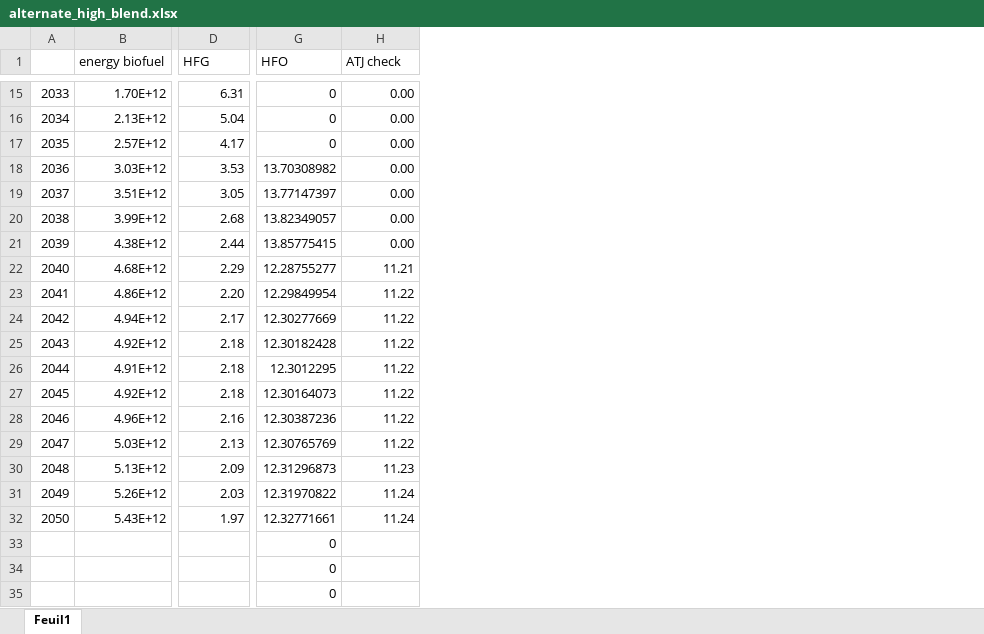
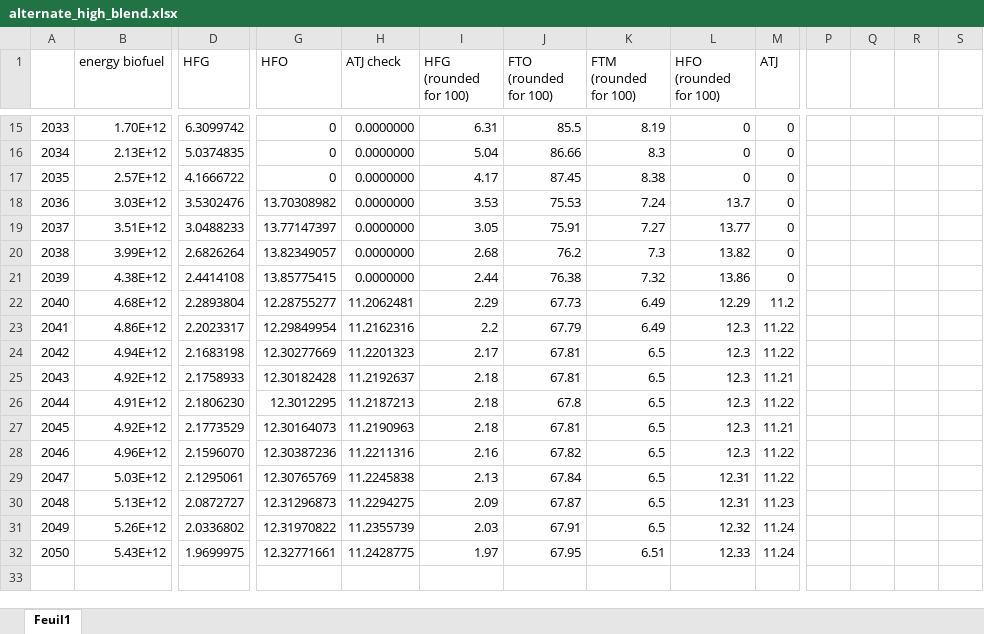
Before and after one commit to AeroMAPS/AeroMAPS, an Excel workbook: aeromaps/notebooks/data_cost/alternate_high_blend.xlsx, sheet Feuil1, drawn as a sheet; only a part is shown, gaps mark what is left out; values as stored, in another font and other column widths than the file's, no borders; removed rows and columns are numbered as before the commit, all else as after; rows hold the shown columns only; the diff covers the shown part only; the diff names each change by its address in the sheet, - before the commit and + after, or states it on an @@ line.

```diff
--- a/aeromaps/notebooks/data_cost/alternate_high_blend.xlsx (sheet Feuil1)
+++ b/aeromaps/notebooks/data_cost/alternate_high_blend.xlsx (sheet Feuil1)
+column I (HFG (rounded for 100)), rows 15-32: 6.31 | 5.04 | 4.17 | 3.53 | 3.05 | 2.68 | 2.44 | 2.29 | 2.2 | 2.17 | 2.18 | 2.18 | 2.18 | 2.16 | 2.13 | 2.09 | 2.03 | 1.97
+column J (FTO (rounded for 100)), rows 15-32: 85.5 | 86.66 | 87.45 | 75.53 | 75.91 | 76.2 | 76.38 | 67.73 | 67.79 | 67.81 | 67.81 | 67.8 | 67.81 | 67.82 | 67.84 | 67.87 | 67.91 | 67.95
+column K (FTM (rounded for 100)), rows 15-32: 8.19 | 8.3 | 8.38 | 7.24 | 7.27 | 7.3 | 7.32 | 6.49 | 6.49 | 6.5 | 6.5 | 6.5 | 6.5 | 6.5 | 6.5 | 6.5 | 6.5 | 6.51
+column L (HFO (rounded for 100)), rows 15-32: 0 | 0 | 0 | 13.7 | 13.77 | 13.82 | 13.86 | 12.29 | 12.3 | 12.3 | 12.3 | 12.3 | 12.3 | 12.3 | 12.31 | 12.31 | 12.32 | 12.33
+column M (ATJ), rows 15-32: 0 | 0 | 0 | 0 | 0 | 0 | 0 | 11.2 | 11.22 | 11.22 | 11.21 | 11.22 | 11.21 | 11.22 | 11.22 | 11.23 | 11.24 | 11.24
+column P, empty
+column Q, empty
+column R, empty
+column S, empty
-D15 (HFG): 6.31
+D15 (HFG): 6.3099742
-H15:H21 (ATJ check): 0.00
+H15:H21 (ATJ check): 0.0000000
-D16 (HFG): 5.04
+D16 (HFG): 5.0374835
-D17 (HFG): 4.17
+D17 (HFG): 4.1666722
-D18 (HFG): 3.53
+D18 (HFG): 3.5302476
-D19 (HFG): 3.05
+D19 (HFG): 3.0488233
-D20 (HFG): 2.68
+D20 (HFG): 2.6826264
-D21 (HFG): 2.44
+D21 (HFG): 2.4414108
-D22 (HFG): 2.29
+D22 (HFG): 2.2893804
-H22 (ATJ check): 11.21
+H22 (ATJ check): 11.2062481
-D23 (HFG): 2.20
+D23 (HFG): 2.2023317
-H23 (ATJ check): 11.22
+H23 (ATJ check): 11.2162316
-D24 (HFG): 2.17
+D24 (HFG): 2.1683198
-H24 (ATJ check): 11.22
+H24 (ATJ check): 11.2201323
-D25 (HFG): 2.18
+D25 (HFG): 2.1758933
-H25 (ATJ check): 11.22
+H25 (ATJ check): 11.2192637
-D26 (HFG): 2.18
+D26 (HFG): 2.1806230
-H26 (ATJ check): 11.22
+H26 (ATJ check): 11.2187213
-D27 (HFG): 2.18
+D27 (HFG): 2.1773529
-H27 (ATJ check): 11.22
+H27 (ATJ check): 11.2190963
-D28 (HFG): 2.16
+D28 (HFG): 2.1596070
-H28 (ATJ check): 11.22
+H28 (ATJ check): 11.2211316
-D29 (HFG): 2.13
+D29 (HFG): 2.1295061
-H29 (ATJ check): 11.22
+H29 (ATJ check): 11.2245838
-D30 (HFG): 2.09
+D30 (HFG): 2.0872727
-H30 (ATJ check): 11.23
+H30 (ATJ check): 11.2294275
-D31 (HFG): 2.03
+D31 (HFG): 2.0336802
-H31 (ATJ check): 11.24
+H31 (ATJ check): 11.2355739
-D32 (HFG): 1.97
+D32 (HFG): 1.9699975
-H32 (ATJ check): 11.24
+H32 (ATJ check): 11.2428775
-row 33:  |  |  | 0
-row 34:  |  |  | 0
-row 35:  |  |  | 0
```
Also changed, not shown: 1 removed row and 38 edited cells elsewhere in this sheet, formulas that keep their value, 2 other files.
